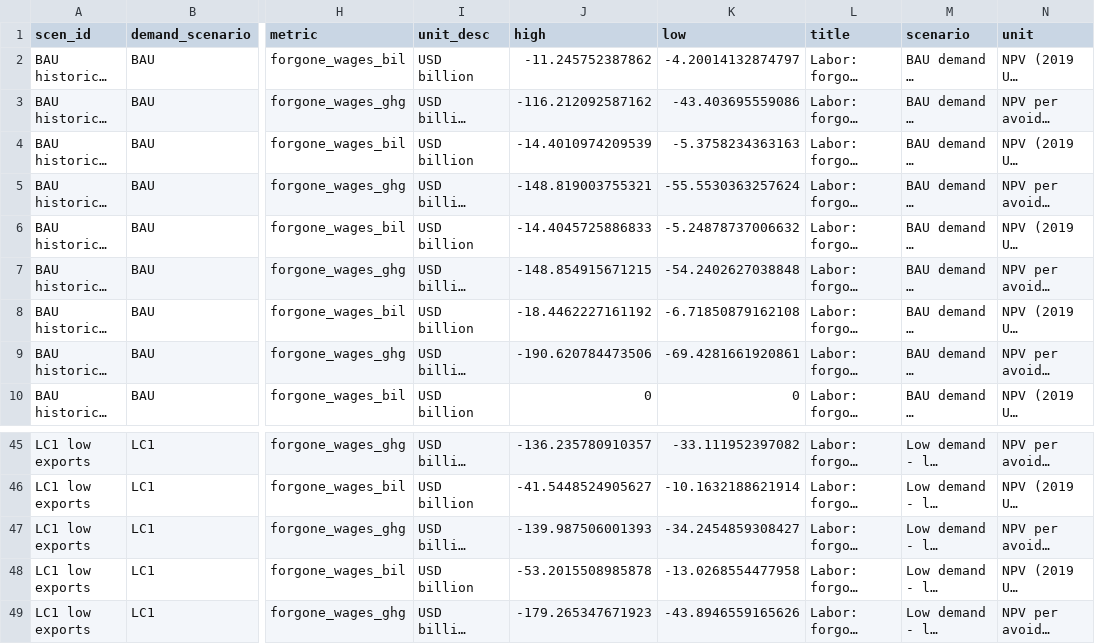
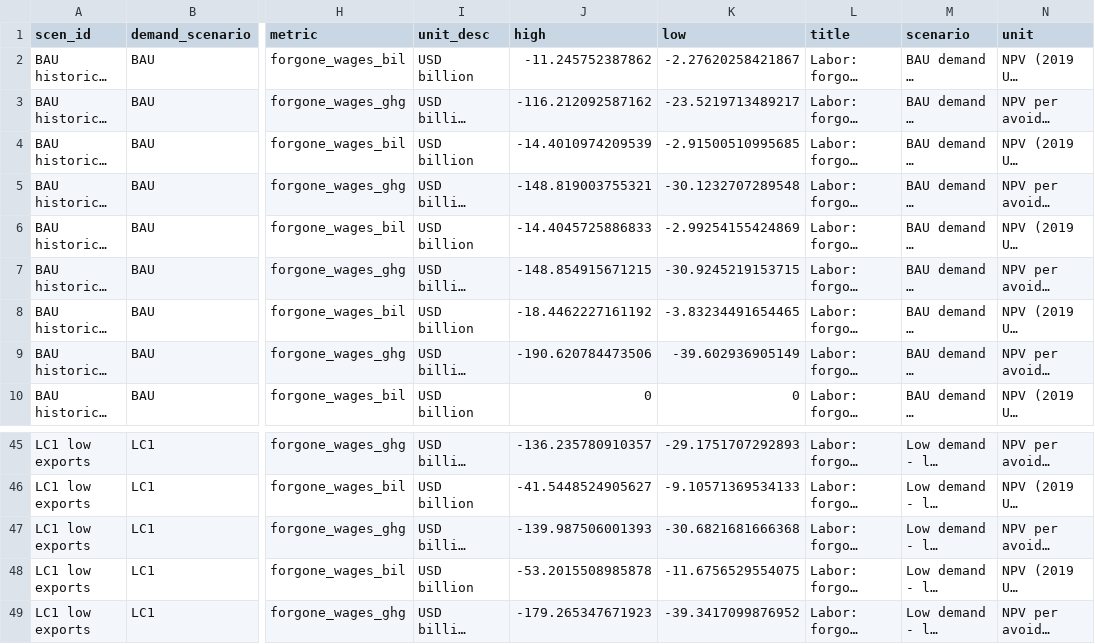
Before and after one commit to emlab-ucsb/ca-refining, a CSV file: outputs/rev-submission/cuf=0.6_beta-scenario=main/results/figures/figure-3/state_npv_fig_inputs_labor.csv, drawn as a sheet; only a part is shown, gaps mark what is left out; long unchanged cells end in …; the diff covers the shown part only; the diff names each change by its address in the sheet, - before the commit and + after, or states it on an @@ line.

```diff
--- a/outputs/rev-submission/cuf=0.6_beta-scenario=main/results/figures/figure-3/state_npv_fig_inputs_labor.csv
+++ b/outputs/rev-submission/cuf=0.6_beta-scenario=main/results/figures/figure-3/state_npv_fig_inputs_labor.csv
-K2 (low): -4.20014132874797
+K2 (low): -2.27620258421867
-K3 (low): -43.403695559086
+K3 (low): -23.5219713489217
-K4 (low): -5.3758234363163
+K4 (low): -2.91500510995685
-K5 (low): -55.5530363257624
+K5 (low): -30.1232707289548
-K6 (low): -5.24878737006632
+K6 (low): -2.99254155424869
-K7 (low): -54.2402627038848
+K7 (low): -30.9245219153715
-K8 (low): -6.71850879162108
+K8 (low): -3.83234491654465
-K9 (low): -69.4281661920861
+K9 (low): -39.602936905149
-K45 (low): -33.111952397082
+K45 (low): -29.1751707292893
-K46 (low): -10.1632188621914
+K46 (low): -9.10571369534133
-K47 (low): -34.2454859308427
+K47 (low): -30.6821681666368
-K48 (low): -13.0268554477958
+K48 (low): -11.6756529554075
-K49 (low): -43.8946559165626
+K49 (low): -39.3417099876952
```
Also changed, not shown: 27 edited cells elsewhere in this file, 6 other files.
